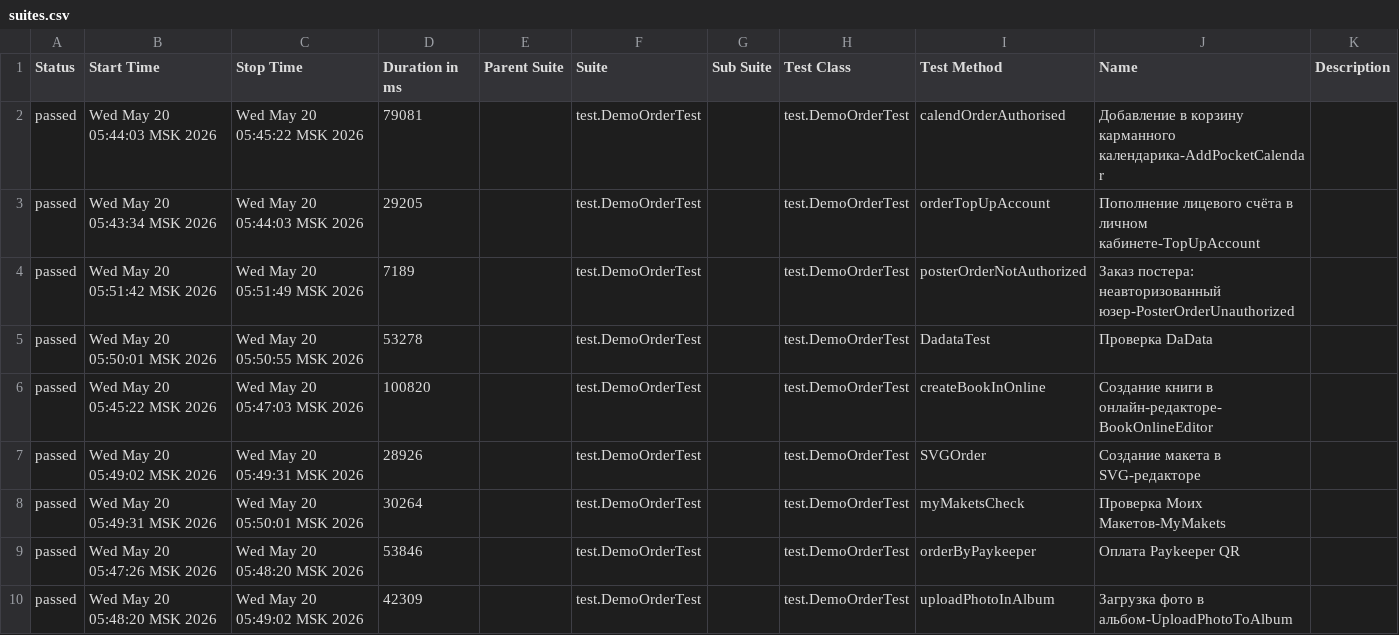
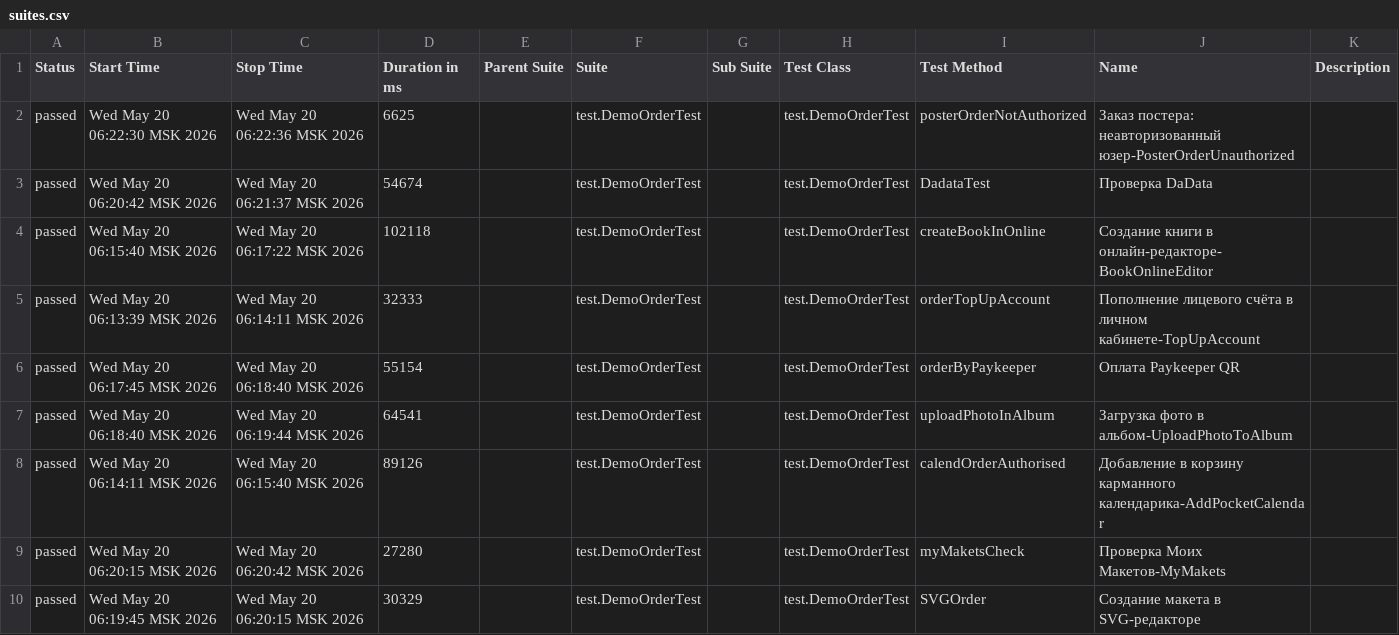
Before and after one commit to polinam-netprint/allure-reports-for-web, a CSV file: web-allure-screenshots/data/suites.csv, drawn as a sheet.

Commit message:
Update report for allure-screenshots

```diff
--- a/web-allure-screenshots/data/suites.csv
+++ b/web-allure-screenshots/data/suites.csv
@@ -1,10 +1,10 @@
 "Status","Start Time","Stop Time","Duration in ms","Parent Suite","Suite","Sub Suite","Test Class","Test Method","Name","Description"
-"passed","Wed May 20 05:44:03 MSK 2026","Wed May 20 05:45:22 MSK 2026","79081","","test.DemoOrderTest","","test.DemoOrderTest","calendOrderAuthorised","Добавление в корзину карманного календарика-AddPocketCalendar",""
-"passed","Wed May 20 05:43:34 MSK 2026","Wed May 20 05:44:03 MSK 2026","29205","","test.DemoOrderTest","","test.DemoOrderTest","orderTopUpAccount","Пополнение лицевого счёта в личном кабинете-TopUpAccount",""
-"passed","Wed May 20 05:51:42 MSK 2026","Wed May 20 05:51:49 MSK 2026","7189","","test.DemoOrderTest","","test.DemoOrderTest","posterOrderNotAuthorized","Заказ постера: неавторизованный юзер-PosterOrderUnauthorized",""
-"passed","Wed May 20 05:50:01 MSK 2026","Wed May 20 05:50:55 MSK 2026","53278","","test.DemoOrderTest","","test.DemoOrderTest","DadataTest","Проверка DaData",""
-"passed","Wed May 20 05:45:22 MSK 2026","Wed May 20 05:47:03 MSK 2026","100820","","test.DemoOrderTest","","test.DemoOrderTest","createBookInOnline","Создание книги в онлайн-редакторе-BookOnlineEditor",""
-"passed","Wed May 20 05:49:02 MSK 2026","Wed May 20 05:49:31 MSK 2026","28926","","test.DemoOrderTest","","test.DemoOrderTest","SVGOrder","Создание макета в SVG-редакторе",""
-"passed","Wed May 20 05:49:31 MSK 2026","Wed May 20 05:50:01 MSK 2026","30264","","test.DemoOrderTest","","test.DemoOrderTest","myMaketsCheck","Проверка Моих Макетов-MyMakets",""
-"passed","Wed May 20 05:47:26 MSK 2026","Wed May 20 05:48:20 MSK 2026","53846","","test.DemoOrderTest","","test.DemoOrderTest","orderByPaykeeper","Оплата Paykeeper QR",""
-"passed","Wed May 20 05:48:20 MSK 2026","Wed May 20 05:49:02 MSK 2026","42309","","test.DemoOrderTest","","test.DemoOrderTest","uploadPhotoInAlbum","Загрузка фото в альбом-UploadPhotoToAlbum",""
+"passed","Wed May 20 06:22:30 MSK 2026","Wed May 20 06:22:36 MSK 2026","6625","","test.DemoOrderTest","","test.DemoOrderTest","posterOrderNotAuthorized","Заказ постера: неавторизованный юзер-PosterOrderUnauthorized",""
+"passed","Wed May 20 06:20:42 MSK 2026","Wed May 20 06:21:37 MSK 2026","54674","","test.DemoOrderTest","","test.DemoOrderTest","DadataTest","Проверка DaData",""
+"passed","Wed May 20 06:15:40 MSK 2026","Wed May 20 06:17:22 MSK 2026","102118","","test.DemoOrderTest","","test.DemoOrderTest","createBookInOnline","Создание книги в онлайн-редакторе-BookOnlineEditor",""
+"passed","Wed May 20 06:13:39 MSK 2026","Wed May 20 06:14:11 MSK 2026","32333","","test.DemoOrderTest","","test.DemoOrderTest","orderTopUpAccount","Пополнение лицевого счёта в личном кабинете-TopUpAccount",""
+"passed","Wed May 20 06:17:45 MSK 2026","Wed May 20 06:18:40 MSK 2026","55154","","test.DemoOrderTest","","test.DemoOrderTest","orderByPaykeeper","Оплата Paykeeper QR",""
+"passed","Wed May 20 06:18:40 MSK 2026","Wed May 20 06:19:44 MSK 2026","64541","","test.DemoOrderTest","","test.DemoOrderTest","uploadPhotoInAlbum","Загрузка фото в альбом-UploadPhotoToAlbum",""
+"passed","Wed May 20 06:14:11 MSK 2026","Wed May 20 06:15:40 MSK 2026","89126","","test.DemoOrderTest","","test.DemoOrderTest","calendOrderAuthorised","Добавление в корзину карманного календарика-AddPocketCalendar",""
+"passed","Wed May 20 06:20:15 MSK 2026","Wed May 20 06:20:42 MSK 2026","27280","","test.DemoOrderTest","","test.DemoOrderTest","myMaketsCheck","Проверка Моих Макетов-MyMakets",""
+"passed","Wed May 20 06:19:45 MSK 2026","Wed May 20 06:20:15 MSK 2026","30329","","test.DemoOrderTest","","test.DemoOrderTest","SVGOrder","Создание макета в SVG-редакторе",""
```
Also changed, not shown: 23 other files.
